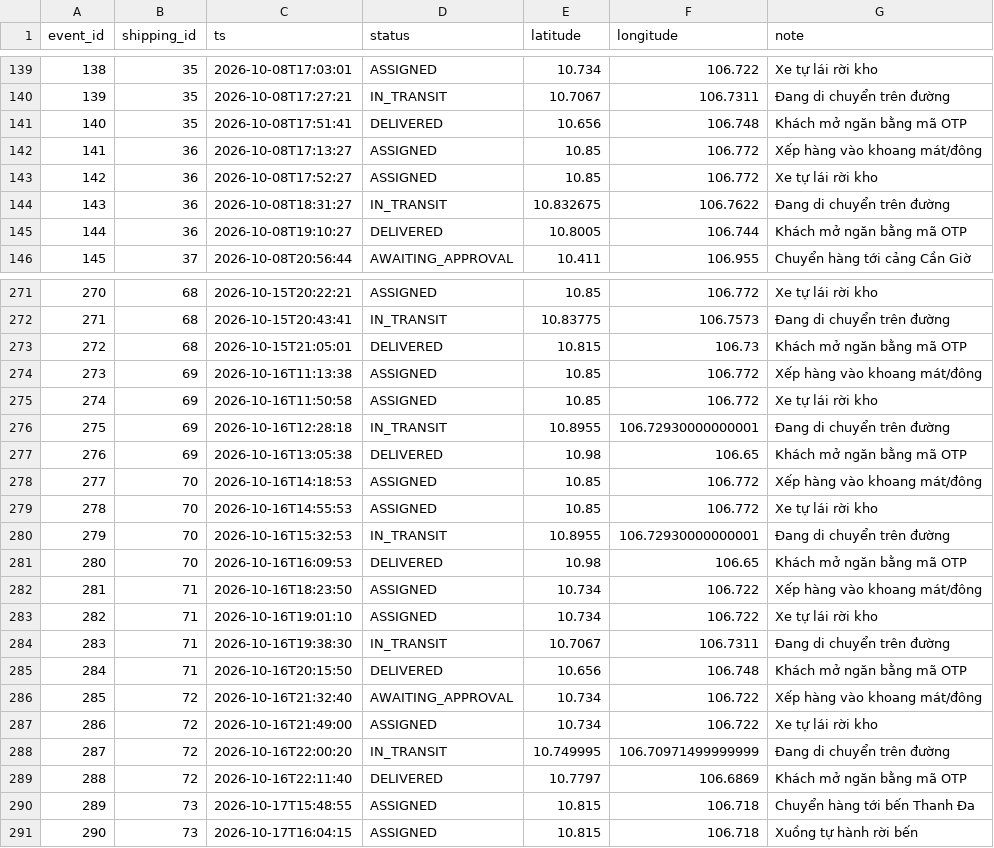
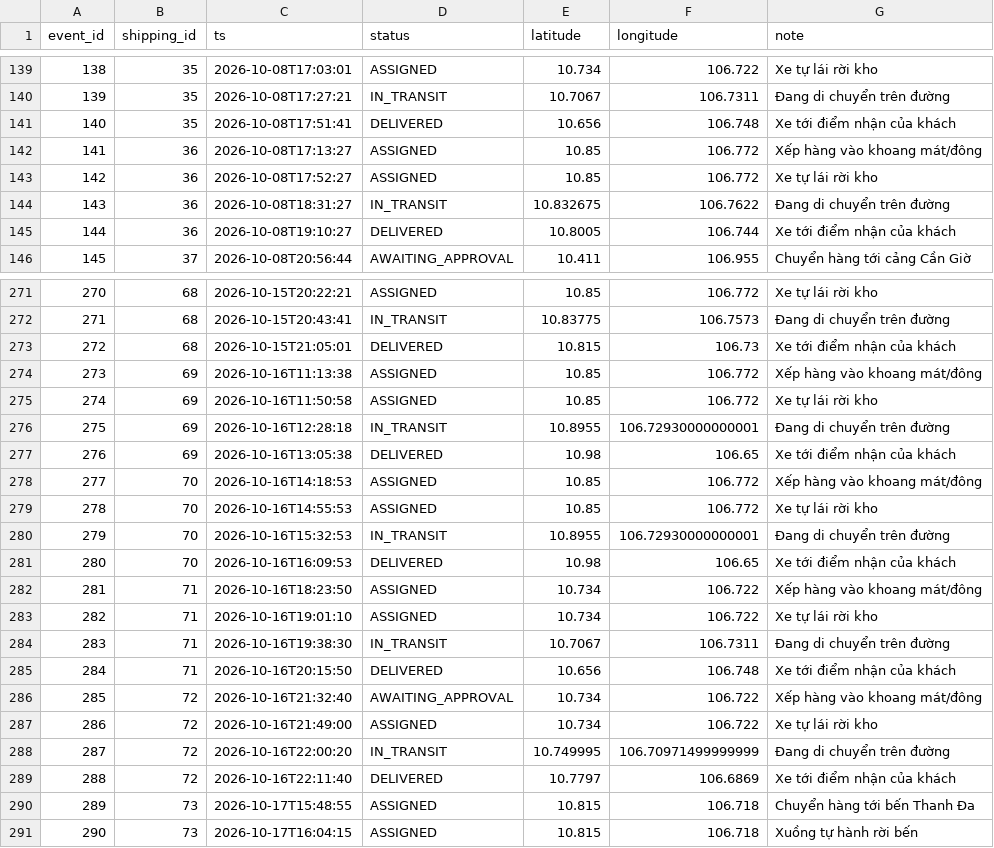
Before and after one commit to andangiudayne/pttkhttt, a CSV file: docs/data/tracking_event.csv, drawn as a sheet; only a part is shown, gaps mark what is left out; the diff covers the shown part only.

```diff
--- a/docs/data/tracking_event.csv
+++ b/docs/data/tracking_event.csv
@@ -140,3 +140,3 @@
 139,35,2026-10-08T17:27:21,IN_TRANSIT,10.7067,106.7311,Đang di chuyển trên đường
-140,35,2026-10-08T17:51:41,DELIVERED,10.656,106.748,Khách mở ngăn bằng mã OTP
+140,35,2026-10-08T17:51:41,DELIVERED,10.656,106.748,Xe tới điểm nhận của khách
 141,36,2026-10-08T17:13:27,ASSIGNED,10.85,106.772,Xếp hàng vào khoang mát/đông
@@ -144,3 +144,3 @@
 143,36,2026-10-08T18:31:27,IN_TRANSIT,10.832675,106.7622,Đang di chuyển trên đường
-144,36,2026-10-08T19:10:27,DELIVERED,10.8005,106.744,Khách mở ngăn bằng mã OTP
+144,36,2026-10-08T19:10:27,DELIVERED,10.8005,106.744,Xe tới điểm nhận của khách
 145,37,2026-10-08T20:56:44,AWAITING_APPROVAL,10.411,106.955,Chuyển hàng tới cảng Cần Giờ
@@ -272,3 +272,3 @@
 271,68,2026-10-15T20:43:41,IN_TRANSIT,10.83775,106.7573,Đang di chuyển trên đường
-272,68,2026-10-15T21:05:01,DELIVERED,10.815,106.73,Khách mở ngăn bằng mã OTP
+272,68,2026-10-15T21:05:01,DELIVERED,10.815,106.73,Xe tới điểm nhận của khách
 273,69,2026-10-16T11:13:38,ASSIGNED,10.85,106.772,Xếp hàng vào khoang mát/đông
@@ -276,3 +276,3 @@
 275,69,2026-10-16T12:28:18,IN_TRANSIT,10.8955,106.72930000000001,Đang di chuyển trên đường
-276,69,2026-10-16T13:05:38,DELIVERED,10.98,106.65,Khách mở ngăn bằng mã OTP
+276,69,2026-10-16T13:05:38,DELIVERED,10.98,106.65,Xe tới điểm nhận của khách
 277,70,2026-10-16T14:18:53,ASSIGNED,10.85,106.772,Xếp hàng vào khoang mát/đông
@@ -280,3 +280,3 @@
 279,70,2026-10-16T15:32:53,IN_TRANSIT,10.8955,106.72930000000001,Đang di chuyển trên đường
-280,70,2026-10-16T16:09:53,DELIVERED,10.98,106.65,Khách mở ngăn bằng mã OTP
+280,70,2026-10-16T16:09:53,DELIVERED,10.98,106.65,Xe tới điểm nhận của khách
 281,71,2026-10-16T18:23:50,ASSIGNED,10.734,106.722,Xếp hàng vào khoang mát/đông
@@ -284,3 +284,3 @@
 283,71,2026-10-16T19:38:30,IN_TRANSIT,10.7067,106.7311,Đang di chuyển trên đường
-284,71,2026-10-16T20:15:50,DELIVERED,10.656,106.748,Khách mở ngăn bằng mã OTP
+284,71,2026-10-16T20:15:50,DELIVERED,10.656,106.748,Xe tới điểm nhận của khách
 285,72,2026-10-16T21:32:40,AWAITING_APPROVAL,10.734,106.722,Xếp hàng vào khoang mát/đông
@@ -288,3 +288,3 @@
 287,72,2026-10-16T22:00:20,IN_TRANSIT,10.749995,106.70971499999999,Đang di chuyển trên đường
-288,72,2026-10-16T22:11:40,DELIVERED,10.7797,106.6869,Khách mở ngăn bằng mã OTP
+288,72,2026-10-16T22:11:40,DELIVERED,10.7797,106.6869,Xe tới điểm nhận của khách
 289,73,2026-10-17T15:48:55,ASSIGNED,10.815,106.718,Chuyển hàng tới bến Thanh Đa
```
Also changed, not shown: 20 edited cells elsewhere in this file, docs/data/account.csv, docs/data/cart.csv, 51 other files.
